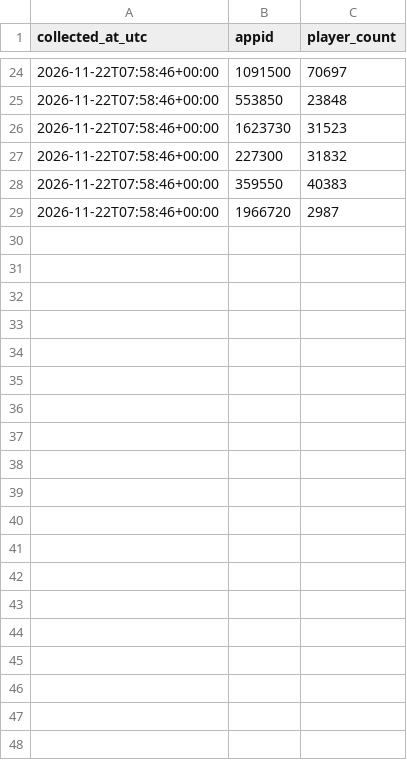
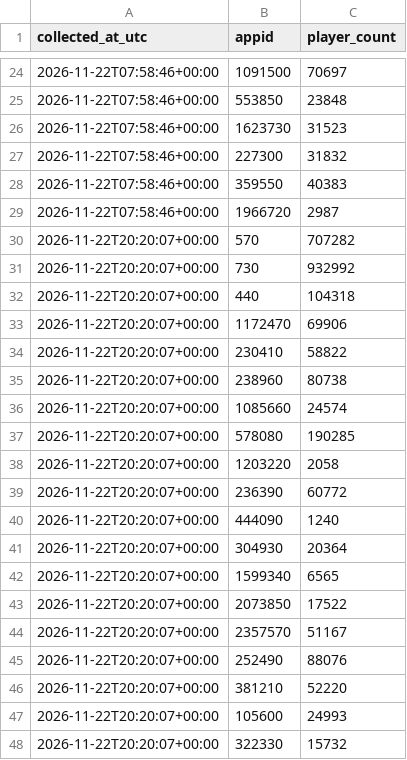
Before and after one commit to Khang2007-Aidan/steam-liveops-analytics, a CSV file: data/players/2026-11-22.csv, drawn as a sheet; only a part is shown, gaps mark what is left out; the diff covers the shown part only; the diff names each change by its address in the sheet, - before the commit and + after, or states it on an @@ line.

```diff
--- a/data/players/2026-11-22.csv
+++ b/data/players/2026-11-22.csv
+row 30: 2026-11-22T20:20:07+00:00 | 570 | 707282
+row 31: 2026-11-22T20:20:07+00:00 | 730 | 932992
+row 32: 2026-11-22T20:20:07+00:00 | 440 | 104318
+row 33: 2026-11-22T20:20:07+00:00 | 1172470 | 69906
+row 34: 2026-11-22T20:20:07+00:00 | 230410 | 58822
+row 35: 2026-11-22T20:20:07+00:00 | 238960 | 80738
+row 36: 2026-11-22T20:20:07+00:00 | 1085660 | 24574
+row 37: 2026-11-22T20:20:07+00:00 | 578080 | 190285
+row 38: 2026-11-22T20:20:07+00:00 | 1203220 | 2058
+row 39: 2026-11-22T20:20:07+00:00 | 236390 | 60772
+row 40: 2026-11-22T20:20:07+00:00 | 444090 | 1240
+row 41: 2026-11-22T20:20:07+00:00 | 304930 | 20364
+row 42: 2026-11-22T20:20:07+00:00 | 1599340 | 6565
+row 43: 2026-11-22T20:20:07+00:00 | 2073850 | 17522
+row 44: 2026-11-22T20:20:07+00:00 | 2357570 | 51167
+row 45: 2026-11-22T20:20:07+00:00 | 252490 | 88076
+row 46: 2026-11-22T20:20:07+00:00 | 381210 | 52220
+row 47: 2026-11-22T20:20:07+00:00 | 105600 | 24993
+row 48: 2026-11-22T20:20:07+00:00 | 322330 | 15732
```
Also changed, not shown: 9 added rows elsewhere in this file.
